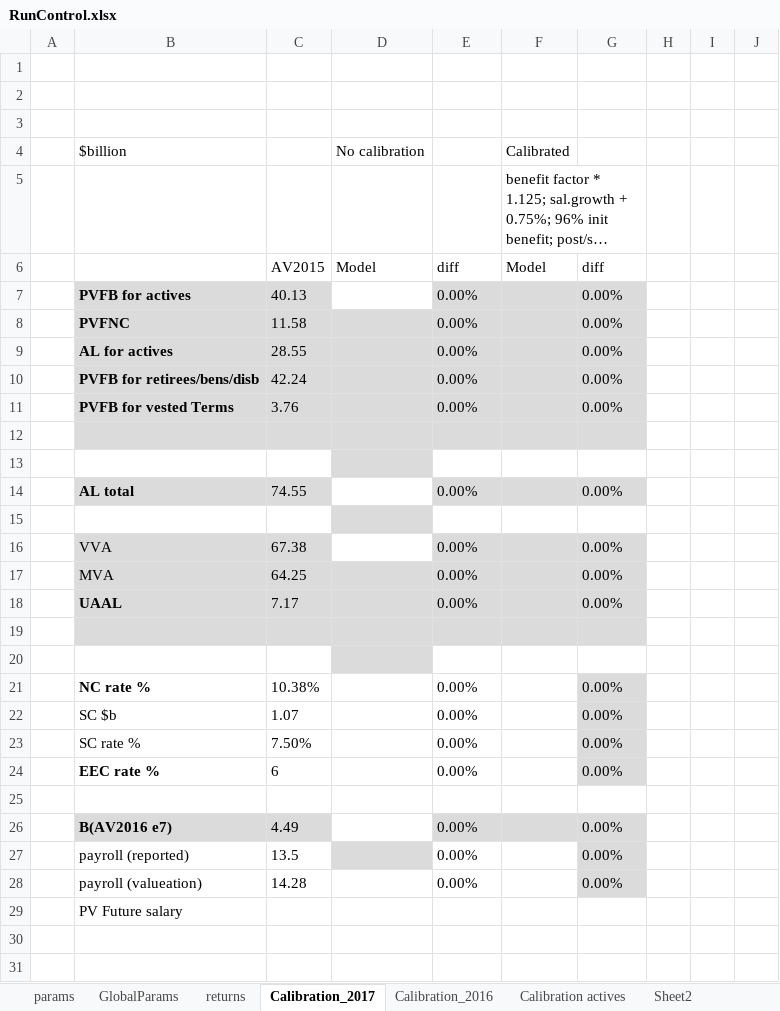
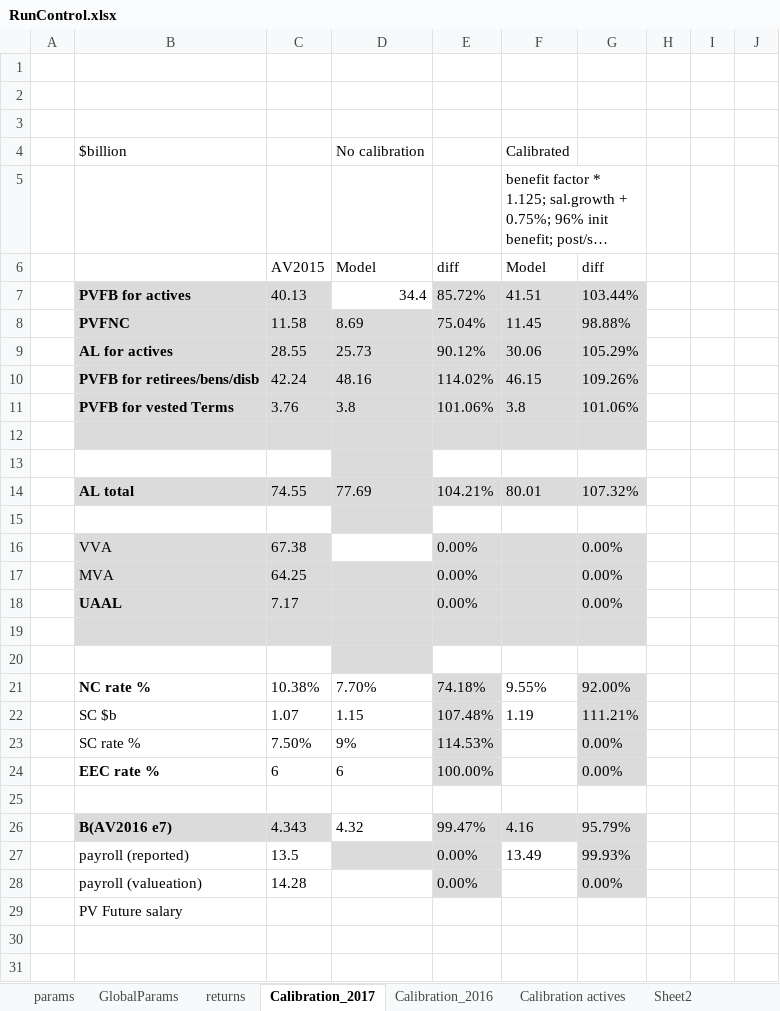
Before and after one commit to marshallpku/Model_NCTSERS, an Excel workbook: RunControl.xlsx, sheet Calibration_2017, drawn as a sheet; only a part is shown; long unchanged cells end in …; values as stored, in another font and other column widths than the file's, no borders; charts and pictures not drawn; removed rows and columns are numbered as before the commit, all else as after; the diff names each change by its address in the sheet, - before the commit and + after, or states it on an @@ line.

```diff
--- a/RunControl.xlsx (sheet Calibration_2017)
+++ b/RunControl.xlsx (sheet Calibration_2017)
-row 7:  | PVFB for actives | 40.13 |  | 0.00% |  | 0.00%
-row 8:  | PVFNC | 11.58 |  | 0.00% |  | 0.00%
-row 9:  | AL for actives | 28.55 |  | 0.00% |  | 0.00%
-row 10:  | PVFB for retirees/bens/disb | 42.24 |  | 0.00% |  | 0.00%
-row 11:  | PVFB for vested Terms | 3.76 |  | 0.00% |  | 0.00%
+row 7:  | PVFB for actives | 40.13 | 34.4 | 85.72% | 41.51 | 103.44%
+row 8:  | PVFNC | 11.58 | 8.69 | 75.04% | 11.45 | 98.88%
+row 9:  | AL for actives | 28.55 | 25.73 | 90.12% | 30.06 | 105.29%
+row 10:  | PVFB for retirees/bens/disb | 42.24 | 48.16 | 114.02% | 46.15 | 109.26%
+row 11:  | PVFB for vested Terms | 3.76 | 3.8 | 101.06% | 3.8 | 101.06%
-row 14:  | AL total | 74.55 |  | 0.00% |  | 0.00%
+row 14:  | AL total | 74.55 | 77.69 | 104.21% | 80.01 | 107.32%
-row 21:  | NC rate % | 10.38% |  | 0.00% |  | 0.00%
-row 22:  | SC $b | 1.07 |  | 0.00% |  | 0.00%
+row 21:  | NC rate % | 10.38% | 7.70% | 74.18% | 9.55% | 92.00%
+row 22:  | SC $b | 1.07 | 1.15 | 107.48% | 1.19 | 111.21%
-D23 (No calibration): (empty)
+D23 (No calibration): 9%
-E23: 0.00%
+E23: 114.53%
-E23:E24 fill: none
+E23:E24 fill: #DBDBDB
-D24 (No calibration): (empty)
+D24 (No calibration): 6
-E24: 0.00%
+E24: 100.00%
-row 26:  | B(AV2016 e7) | 4.49 |  | 0.00% |  | 0.00%
+row 26:  | B(AV2016 e7) | 4.343 | 4.32 | 99.47% | 4.16 | 95.79%
-E27:E28 fill: none
+E27:E28 fill: #DBDBDB
-F27 (Calibrated): (empty)
+F27 (Calibrated): 13.49
-G27: 0.00%
+G27: 99.93%
```
Also changed, not shown: sheet params, sheet returns, sheet Calibration actives, sheet GlobalParams, formulas that keep their value, 8 other files.
